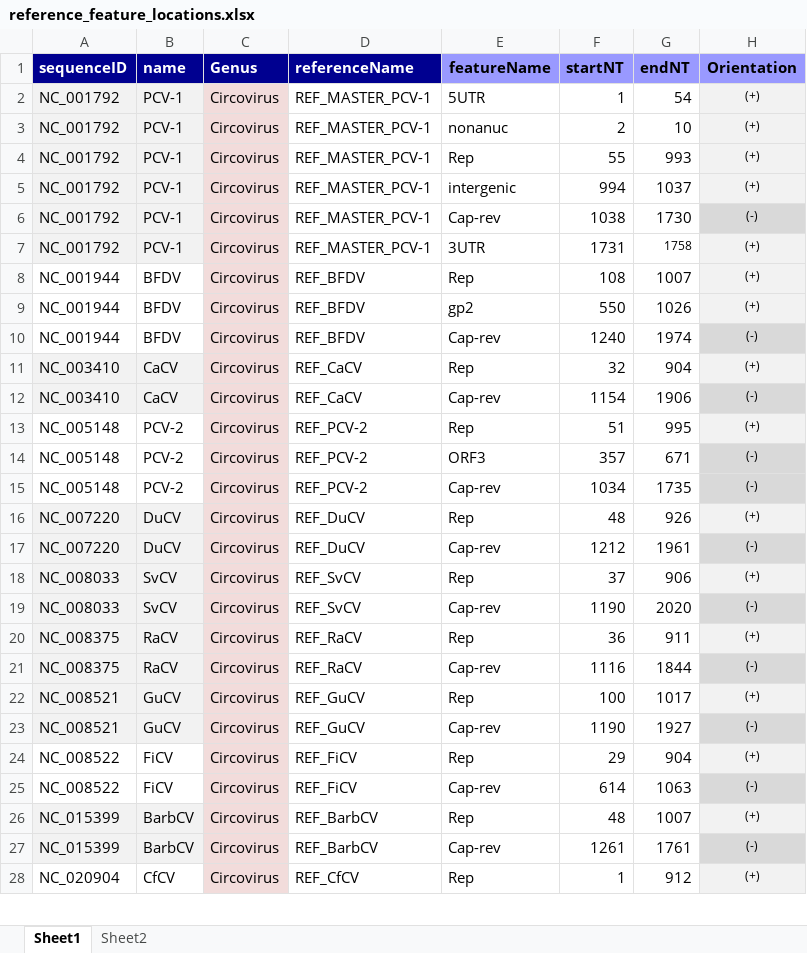
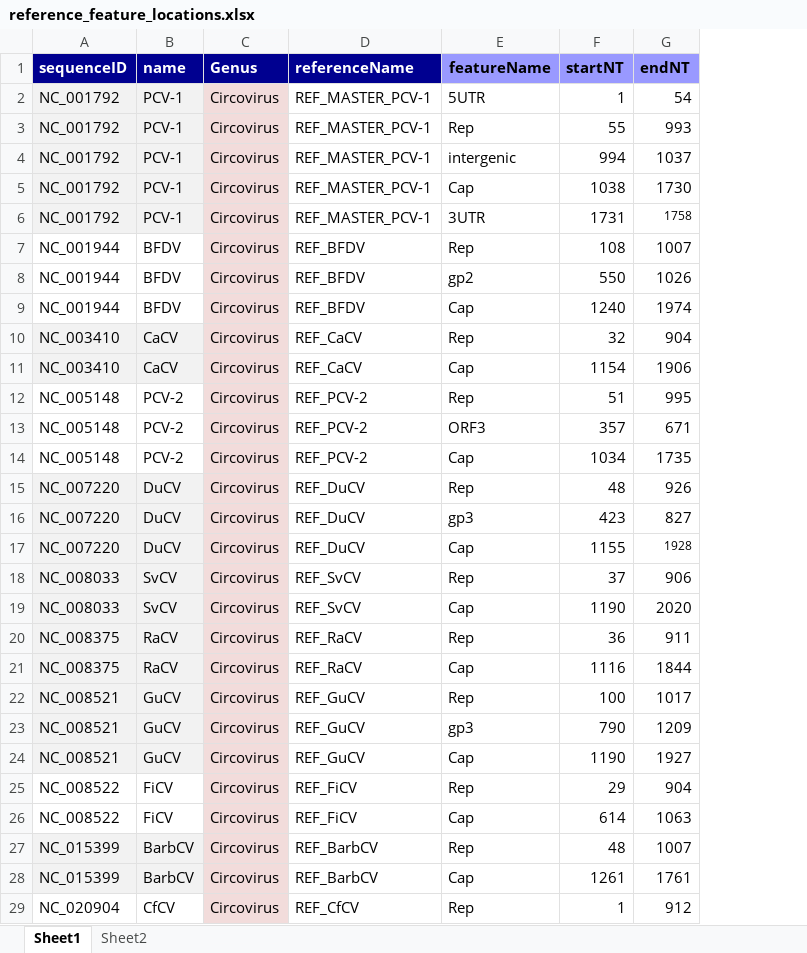
Before and after one commit to giffordlabcvr/CRESS-GLUE, an Excel workbook: tabular/core/reference_feature_locations.xlsx, sheet Sheet1, drawn as a sheet; only a part is shown; values as stored, in another font and other column widths than the file's, no borders; removed rows and columns are numbered as before the commit, all else as after; the diff covers the shown part only; the diff names each change by its address in the sheet, - before the commit and + after, or states it on an @@ line.

Commit message:
Updated references and feature locations

```diff
--- a/tabular/core/reference_feature_locations.xlsx (sheet Sheet1)
+++ b/tabular/core/reference_feature_locations.xlsx (sheet Sheet1)
-column H (Orientation), row 2: (+); rows 4-28: (+) | (+) | (-) | (+) | (+) | (+) | (-) | (+) | (-) | (+) | (-) | (-) | (+) | (-) | (+) | (-) | (+) | (-) | (+) | (-) | (+) | (-) | (+) | (-) | (+)
-row 3: NC_001792 | PCV-1 | Circovirus | REF_MASTER_PCV-1 | nonanuc | 2 | 10 | (+)
-E5 (featureName): Cap-rev
+E5 (featureName): Cap
-E9 (featureName): Cap-rev
+E9 (featureName): Cap
-E11 (featureName): Cap-rev
+E11 (featureName): Cap
-E14 (featureName): Cap-rev
+E14 (featureName): Cap
+row 16: NC_007220 | DuCV | Circovirus | REF_DuCV | gp3 | 423 | 827
-E17 (featureName): Cap-rev
+E17 (featureName): Cap
-F17 (startNT): 1212
+F17 (startNT): 1155
-G17 (endNT): 1961
+G17 (endNT): 1928
@@ G17 text size: smaller @@
-E19 (featureName): Cap-rev
+E19 (featureName): Cap
-E21 (featureName): Cap-rev
+E21 (featureName): Cap
+row 23: NC_008521 | GuCV | Circovirus | REF_GuCV | gp3 | 790 | 1209
-E24 (featureName): Cap-rev
+E24 (featureName): Cap
-E26 (featureName): Cap-rev
+E26 (featureName): Cap
-E28 (featureName): Cap-rev
+E28 (featureName): Cap
```
Also changed, not shown: 6 added rows and 18 edited cells elsewhere in this sheet, 3 other files.
